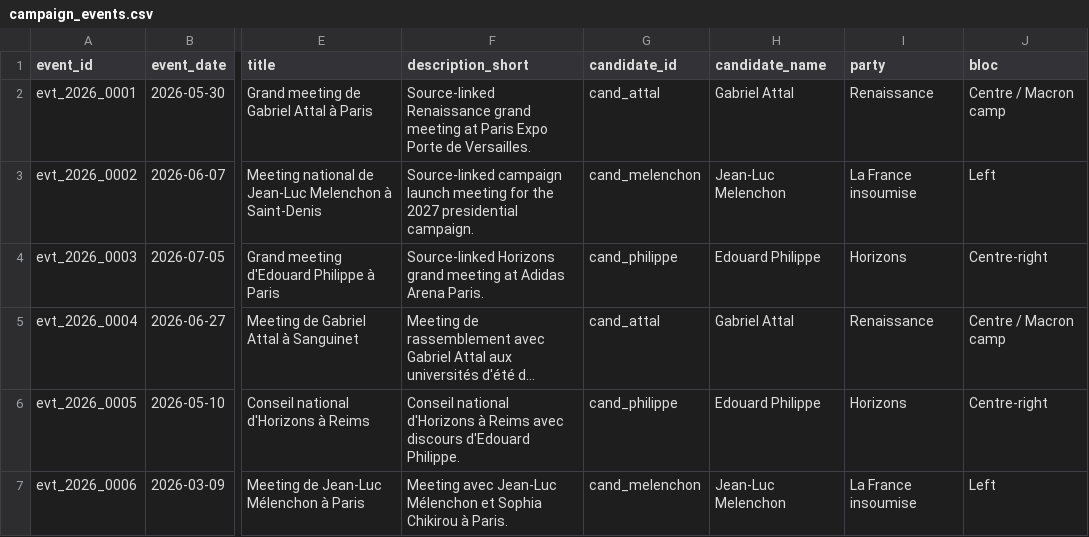
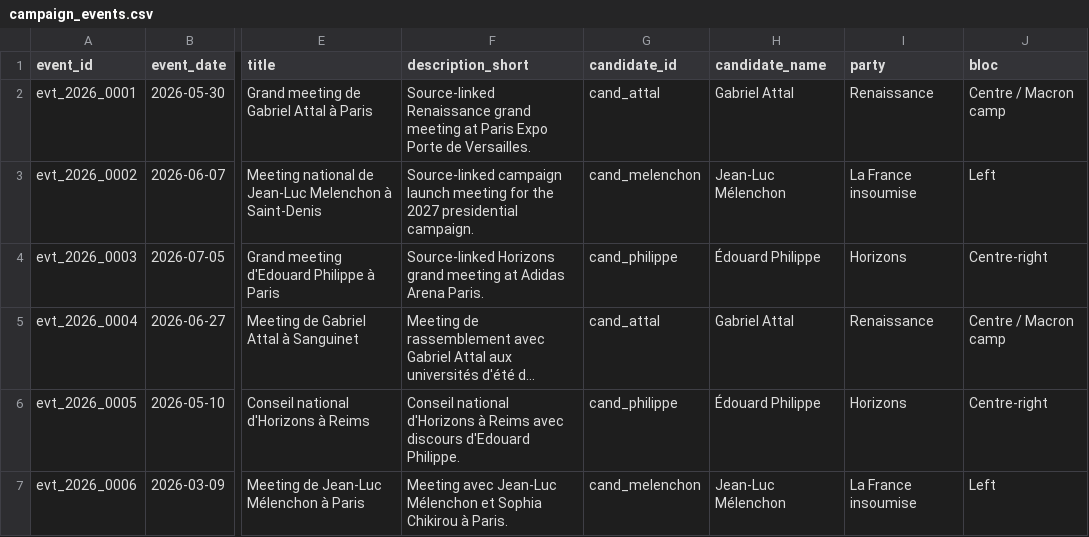
Before and after one commit to openeventbits/france-2027-election-data, a CSV file: data/campaign_events.csv, drawn as a sheet; only a part is shown, gaps mark what is left out; long unchanged cells end in …; the diff names each change by its address in the sheet, - before the commit and + after, or states it on an @@ line.

```diff
--- a/data/campaign_events.csv
+++ b/data/campaign_events.csv
-H3 (candidate_name): Jean-Luc Melenchon
+H3 (candidate_name): Jean-Luc Mélenchon
-H4 (candidate_name): Edouard Philippe
+H4 (candidate_name): Édouard Philippe
-H6 (candidate_name): Edouard Philippe
+H6 (candidate_name): Édouard Philippe
-H7 (candidate_name): Jean-Luc Melenchon
+H7 (candidate_name): Jean-Luc Mélenchon
```
Also changed, not shown: data/candidates.csv, 5 other files.
